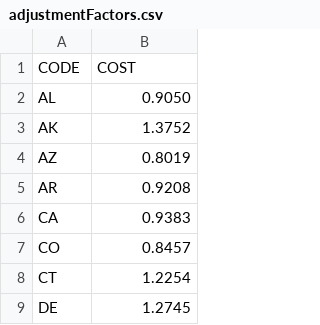
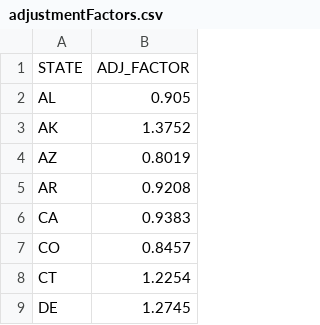
Before and after one commit to dataweave19/synthea-healthcare-etl, a CSV file: src/main/resources/costs/adjustmentFactors.csv, drawn as a sheet; only a part is shown.

```diff
--- a/src/main/resources/costs/adjustmentFactors.csv
+++ b/src/main/resources/costs/adjustmentFactors.csv
@@ -1,3 +1,3 @@
-CODE,COST
-AL,0.9050
+STATE,ADJ_FACTOR
+AL,0.905
 AK,1.3752
```
Also changed, not shown: src/main/resources/costs/medications.csv, src/main/resources/costs/procedures.csv, 3 other files.
